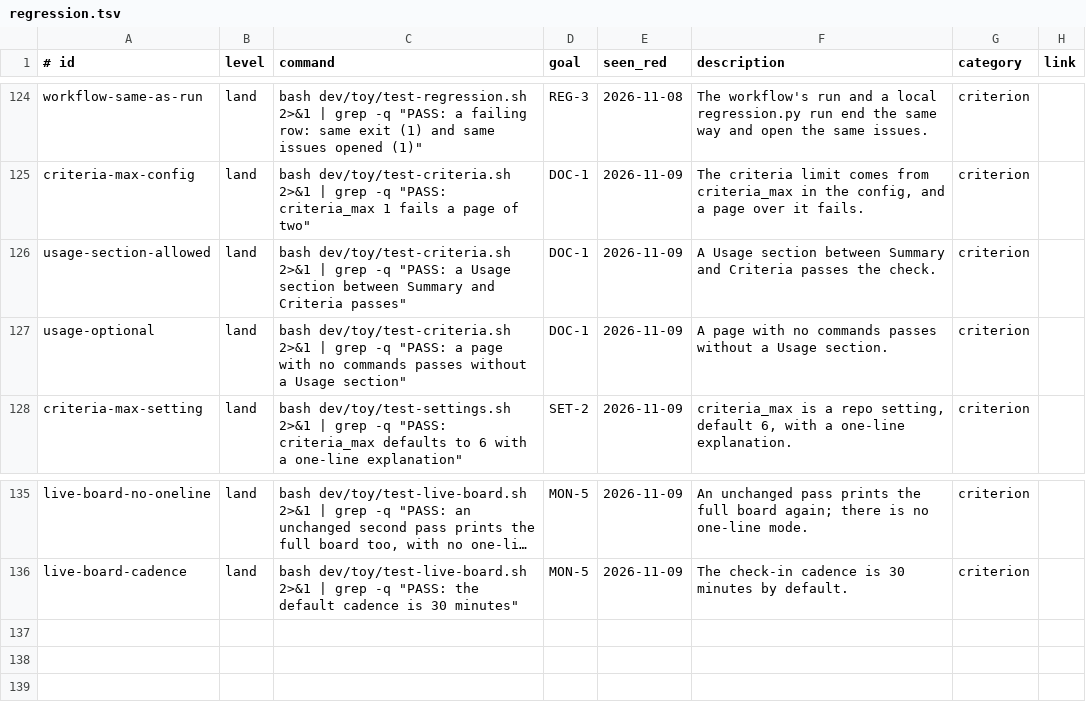
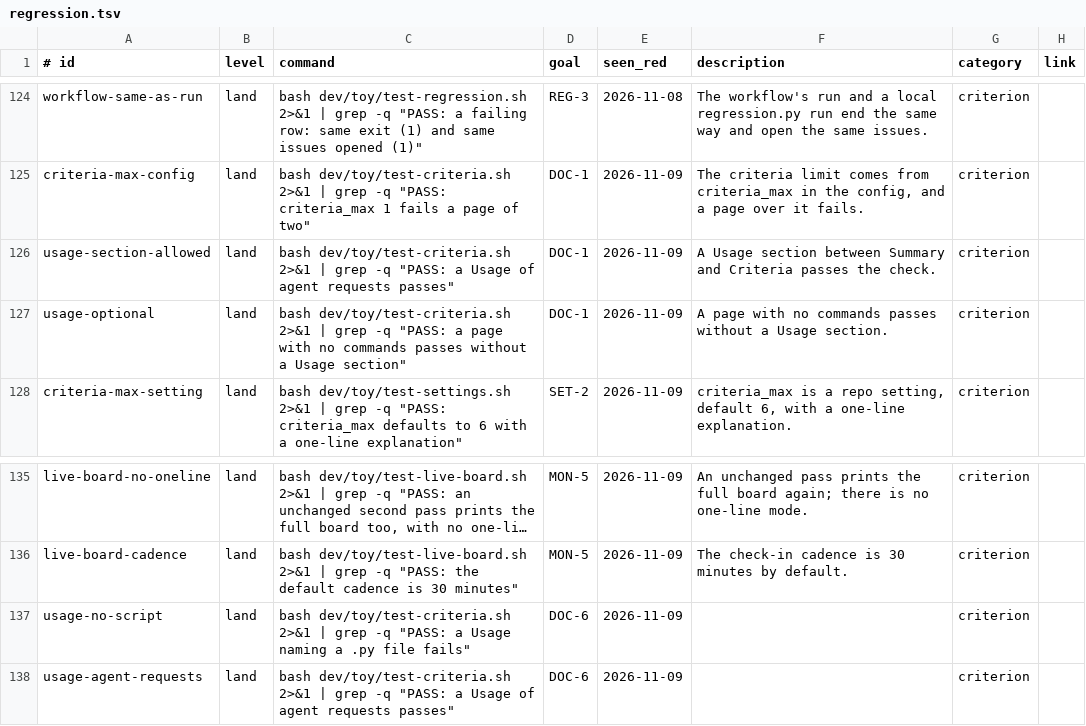
Before and after one commit to jcl2018/agent-workflow-template, a TSV file: .loop/regression.tsv, drawn as a sheet; only a part is shown, gaps mark what is left out; long unchanged cells end in …; the diff names each change by its address in the sheet, - before the commit and + after, or states it on an @@ line.

```diff
--- a/.loop/regression.tsv
+++ b/.loop/regression.tsv
-C126 (command): …a Usage section between Summary and Criteria passes"
+C126 (command): …a Usage of agent requests passes"
+row 137: usage-no-script | land | bash dev/toy/test-criteria.sh 2>&1 | grep -q "PASS: a Usage naming a .py file fails" | DOC-6 | 2026-11-09 |  | criterion
+row 138: usage-agent-requests | land | bash dev/toy/test-criteria.sh 2>&1 | grep -q "PASS: a Usage of agent requests passes" | DOC-6 | 2026-11-09 |  | criterion
```
Also changed, not shown: 19 other files.
